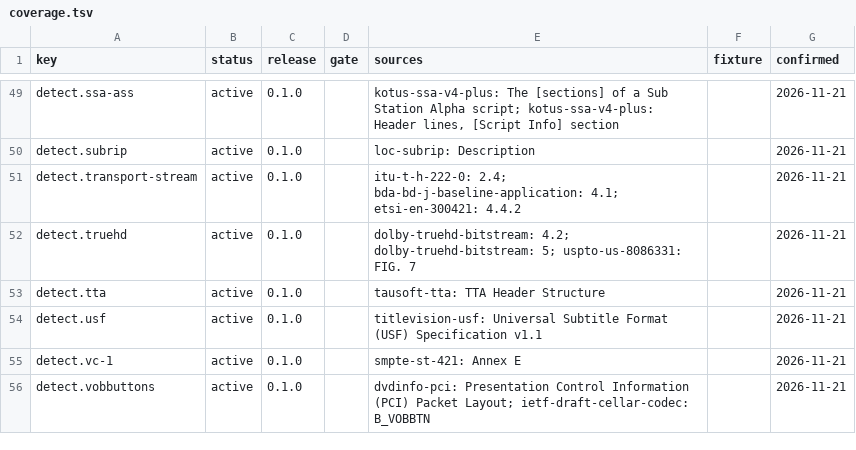
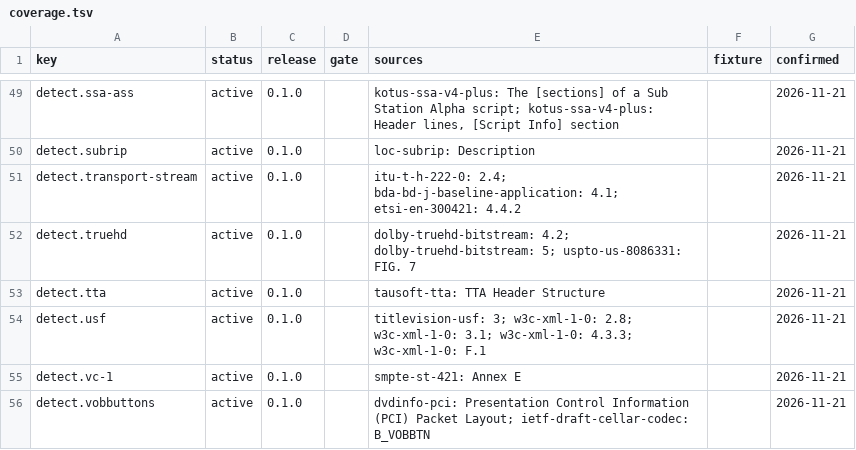
Before and after one commit to caoccao/cc-media-probe, a TSV file: docs/specs/coverage.tsv, drawn as a sheet; only a part is shown, gaps mark what is left out; the diff covers the shown part only.

Commit message:
Verify the 0.7.0 sources
Confirm the 17 active rows of release 0.7.0 and correct their citations to the exact sections of the stored documents. Cite WebVTT section 4.1 and its region settings, the numbered sections of the USF specification, section 5.1 of the Matroska codec draft for the VobSub index file, the section 5 layouts of the subtitle codecs in Matroska, the SSA styles, events and embedded-file encoding, and the TextST figures that each carriage reads. Fix the WebVTT container pairs, which cited each other's carriage. Add the XML 1.0 specification for the syntax of USF. Revision 18 of the plan records these changes, reports no frame rate for PGS, and gives TextST an event count without a time range.

```diff
--- a/docs/specs/coverage.tsv
+++ b/docs/specs/coverage.tsv
@@ -53,3 +53,3 @@ detect.truehd	active	0.1.0		dolby-truehd-bitstream: 4.2; dolby-truehd-bitstream:
 detect.tta	active	0.1.0		tausoft-tta: TTA Header Structure		2026-11-21
-detect.usf	active	0.1.0		titlevision-usf: Universal Subtitle Format (USF) Specification v1.1		2026-11-21
+detect.usf	active	0.1.0		titlevision-usf: 3; w3c-xml-1-0: 2.8; w3c-xml-1-0: 3.1; w3c-xml-1-0: 4.3.3; w3c-xml-1-0: F.1		2026-11-21
 detect.vc-1	active	0.1.0		smpte-st-421: Annex E		2026-11-21
```
Also changed, not shown: 38 edited cells elsewhere in this file, docs/specs/manifest.tsv, 3 other files.
